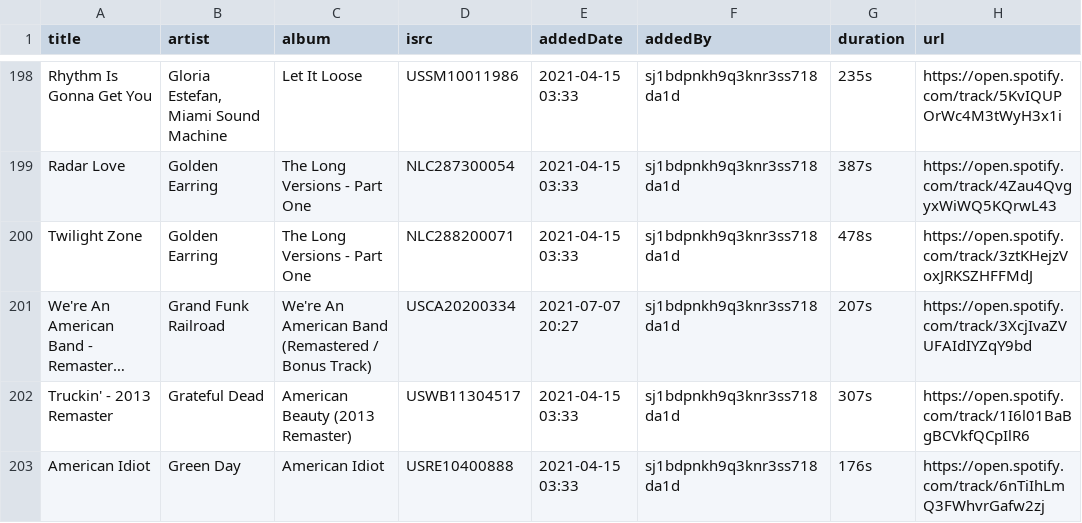
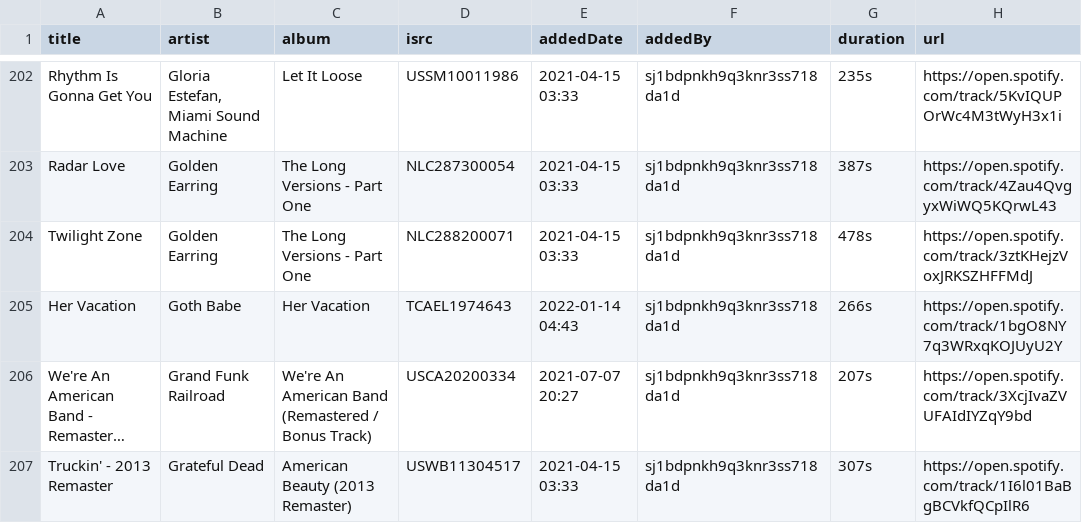
Before and after one commit to randomparity/playlists, a CSV file: spotify/xmplaylist-301-all.csv, drawn as a sheet; only a part is shown, gaps mark what is left out; the shorter side is filled out with more unchanged rows; long unchanged cells end in …; the diff covers the shown part only; the diff names each change by its address in the sheet, - before the commit and + after, or states it on an @@ line.

```diff
--- a/spotify/xmplaylist-301-all.csv
+++ b/spotify/xmplaylist-301-all.csv
+row 205: Her Vacation | Goth Babe | Her Vacation | TCAEL1974643 | 2022-01-14 04:43 | sj1bdpnkh9q3knr3ss718da1d | 266s | https://open.spotify.com/track/1bgO8NY7q3WRxqKOJUyU2Y
```
Also changed, not shown: 12 added rows and 1 edited cell elsewhere in this file, spotify/xmplaylist-12-all.csv, spotify/xmplaylist-12-recent.csv, 7 other files.
